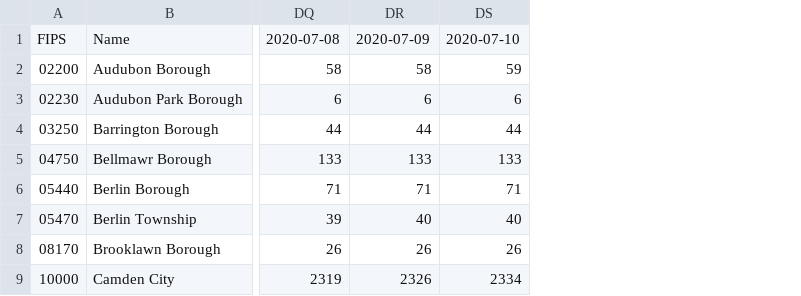
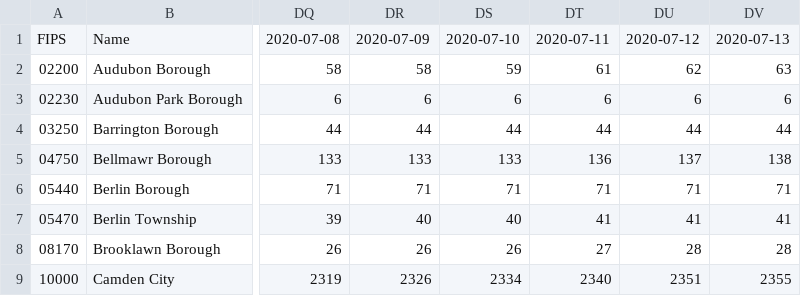
Before and after one commit to eloracm/camden-county-covid, a CSV file: total_confirmed.csv, drawn as a sheet; only a part is shown, gaps mark what is left out; the diff names each change by its address in the sheet, - before the commit and + after, or states it on an @@ line.

```diff
--- a/total_confirmed.csv
+++ b/total_confirmed.csv
+column DT, rows 1-9: 2020-07-11 | 61 | 6 | 44 | 136 | 71 | 41 | 27 | 2340
+column DU, rows 1-9: 2020-07-12 | 62 | 6 | 44 | 137 | 71 | 41 | 28 | 2351
+column DV, rows 1-9: 2020-07-13 | 63 | 6 | 44 | 138 | 71 | 41 | 28 | 2355
```
Also changed, not shown: new_cases.csv.
